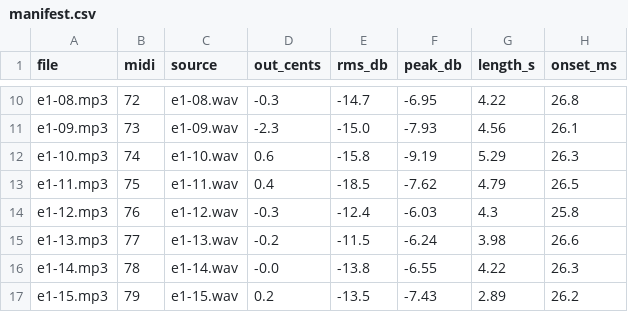
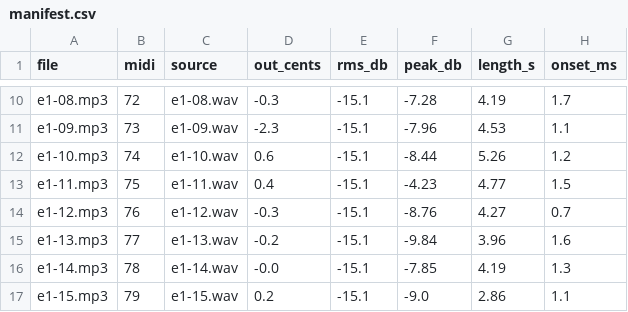
Before and after one commit to macosta/fret-legend-samples, a CSV file: electric-gretsch-od/manifest.csv, drawn as a sheet; only a part is shown, gaps mark what is left out; the diff covers the shown part only; the diff names each change by its address in the sheet, - before the commit and + after, or states it on an @@ line.

```diff
--- a/electric-gretsch-od/manifest.csv
+++ b/electric-gretsch-od/manifest.csv
-E10 (rms_db): -14.7
+E10 (rms_db): -15.1
-F10 (peak_db): -6.95
+F10 (peak_db): -7.28
-G10 (length_s): 4.22
+G10 (length_s): 4.19
-H10 (onset_ms): 26.8
+H10 (onset_ms): 1.7
-E11 (rms_db): -15.0
+E11 (rms_db): -15.1
-F11 (peak_db): -7.93
+F11 (peak_db): -7.96
-G11 (length_s): 4.56
+G11 (length_s): 4.53
-H11 (onset_ms): 26.1
+H11 (onset_ms): 1.1
-E12 (rms_db): -15.8
+E12 (rms_db): -15.1
-F12 (peak_db): -9.19
+F12 (peak_db): -8.44
-G12 (length_s): 5.29
+G12 (length_s): 5.26
-H12 (onset_ms): 26.3
+H12 (onset_ms): 1.2
-E13 (rms_db): -18.5
+E13 (rms_db): -15.1
-F13 (peak_db): -7.62
+F13 (peak_db): -4.23
-G13 (length_s): 4.79
+G13 (length_s): 4.77
-H13 (onset_ms): 26.5
+H13 (onset_ms): 1.5
-E14 (rms_db): -12.4
+E14 (rms_db): -15.1
-F14 (peak_db): -6.03
+F14 (peak_db): -8.76
-G14 (length_s): 4.3
+G14 (length_s): 4.27
-H14 (onset_ms): 25.8
+H14 (onset_ms): 0.7
-E15 (rms_db): -11.5
+E15 (rms_db): -15.1
-F15 (peak_db): -6.24
+F15 (peak_db): -9.84
-G15 (length_s): 3.98
+G15 (length_s): 3.96
-H15 (onset_ms): 26.6
+H15 (onset_ms): 1.6
-E16 (rms_db): -13.8
+E16 (rms_db): -15.1
-F16 (peak_db): -6.55
+F16 (peak_db): -7.85
-G16 (length_s): 4.22
+G16 (length_s): 4.19
-H16 (onset_ms): 26.3
+H16 (onset_ms): 1.3
-E17 (rms_db): -13.5
+E17 (rms_db): -15.1
-F17 (peak_db): -7.43
+F17 (peak_db): -9.0
-G17 (length_s): 2.89
+G17 (length_s): 2.86
-H17 (onset_ms): 26.2
+H17 (onset_ms): 1.1
```
Also changed, not shown: 156 edited cells elsewhere in this file, 47 other files.
